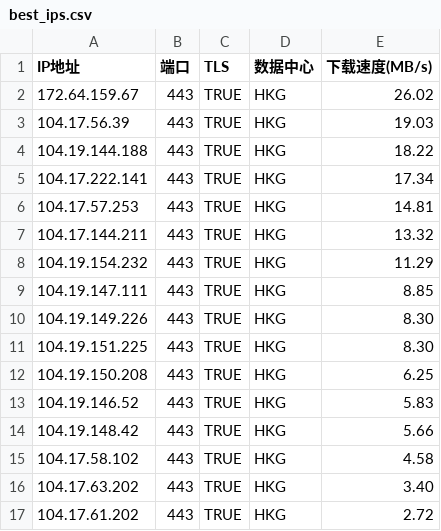
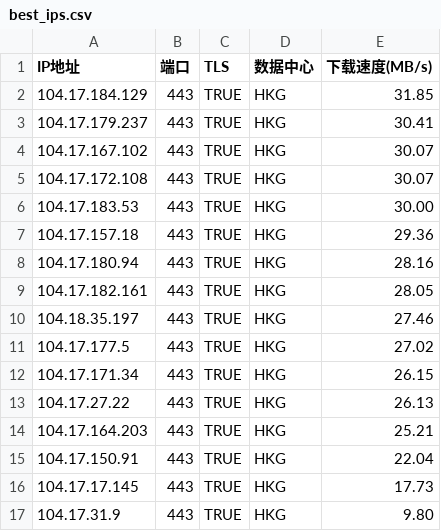
Before and after one commit to MarshallEriksen-Neura/WorkerVless2sub, a CSV file: best_ips.csv, drawn as a sheet; only a part is shown; the diff covers the shown part only.

Commit message:
Update best_ips.csv via local CFST (2026-10-14)

```diff
--- a/best_ips.csv
+++ b/best_ips.csv
@@ -1,17 +1,17 @@
 IP地址,端口,TLS,数据中心,下载速度(MB/s)
-172.64.159.67,443,TRUE,HKG,26.02
-104.17.56.39,443,TRUE,HKG,19.03
-104.19.144.188,443,TRUE,HKG,18.22
-104.17.222.141,443,TRUE,HKG,17.34
-104.17.57.253,443,TRUE,HKG,14.81
-104.17.144.211,443,TRUE,HKG,13.32
-104.19.154.232,443,TRUE,HKG,11.29
-104.19.147.111,443,TRUE,HKG,8.85
-104.19.149.226,443,TRUE,HKG,8.30
-104.19.151.225,443,TRUE,HKG,8.30
-104.19.150.208,443,TRUE,HKG,6.25
-104.19.146.52,443,TRUE,HKG,5.83
-104.19.148.42,443,TRUE,HKG,5.66
-104.17.58.102,443,TRUE,HKG,4.58
-104.17.63.202,443,TRUE,HKG,3.40
-104.17.61.202,443,TRUE,HKG,2.72
+104.17.184.129,443,TRUE,HKG,31.85
+104.17.179.237,443,TRUE,HKG,30.41
+104.17.167.102,443,TRUE,HKG,30.07
+104.17.172.108,443,TRUE,HKG,30.07
+104.17.183.53,443,TRUE,HKG,30.00
+104.17.157.18,443,TRUE,HKG,29.36
+104.17.180.94,443,TRUE,HKG,28.16
+104.17.182.161,443,TRUE,HKG,28.05
+104.18.35.197,443,TRUE,HKG,27.46
+104.17.177.5,443,TRUE,HKG,27.02
+104.17.171.34,443,TRUE,HKG,26.15
+104.17.27.22,443,TRUE,HKG,26.13
+104.17.164.203,443,TRUE,HKG,25.21
+104.17.150.91,443,TRUE,HKG,22.04
+104.17.17.145,443,TRUE,HKG,17.73
+104.17.31.9,443,TRUE,HKG,9.80
```
Also changed, not shown: 8 edited cells elsewhere in this file.
